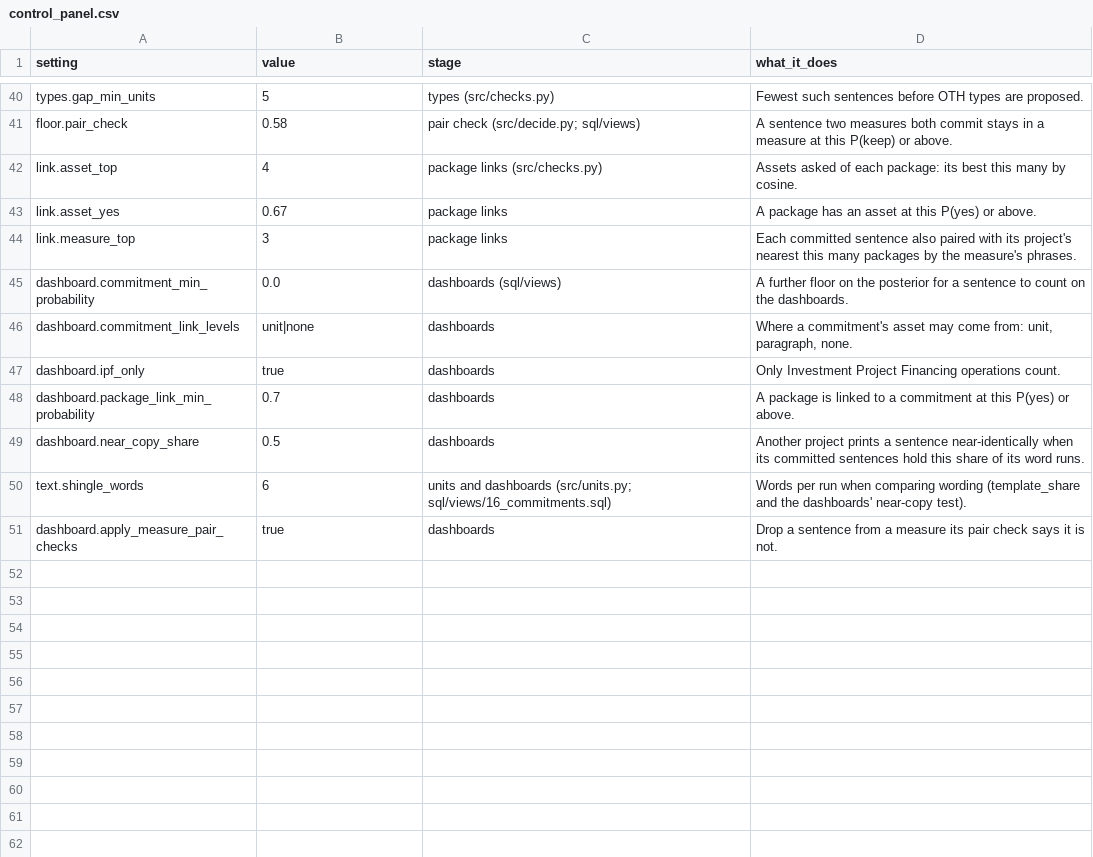
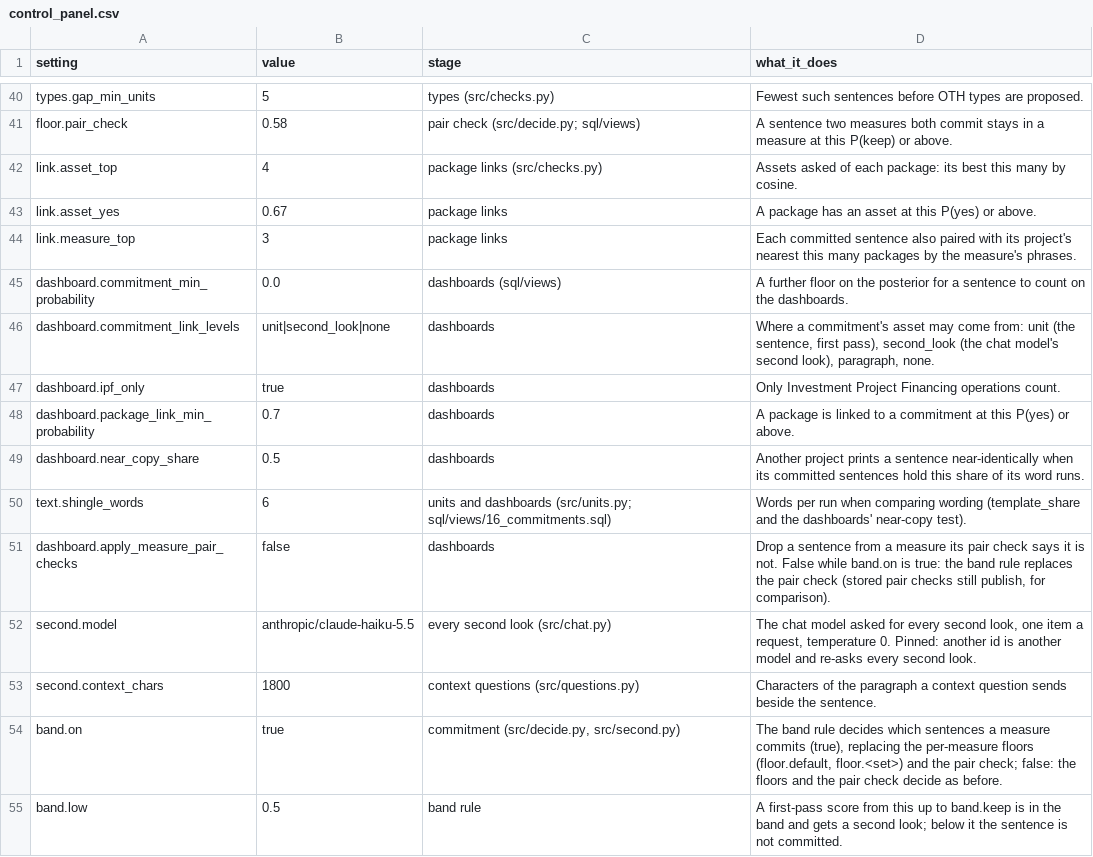
Before and after one commit to devvartpoddar/wbg-digital-resilience, a CSV file: inputs/config/control_panel.csv, drawn as a sheet; only a part is shown, gaps mark what is left out; the diff covers the shown part only.

```diff
--- a/inputs/config/control_panel.csv
+++ b/inputs/config/control_panel.csv
@@ -45,3 +45,3 @@ link.measure_top,3,package links,Each committed sentence also paired with its pr
 dashboard.commitment_min_probability,0.0,dashboards (sql/views),A further floor on the posterior for a sentence to count on the dashboards.
-dashboard.commitment_link_levels,unit|none,dashboards,"Where a commitment's asset may come from: unit, paragraph, none."
+dashboard.commitment_link_levels,unit|second_look|none,dashboards,"Where a commitment's asset may come from: unit (the sentence, first pass), second_look (the chat model's second look), paragraph, none."
 dashboard.ipf_only,true,dashboards,Only Investment Project Financing operations count.
@@ -50,2 +50,6 @@ dashboard.near_copy_share,0.5,dashboards,Another project prints a sentence near-
 text.shingle_words,6,units and dashboards (src/units.py; sql/views/16_commitments.sql),Words per run when comparing wording (template_share and the dashboards' near-copy test).
-dashboard.apply_measure_pair_checks,true,dashboards,Drop a sentence from a measure its pair check says it is not.
+dashboard.apply_measure_pair_checks,false,dashboards,"Drop a sentence from a measure its pair check says it is not. False while band.on is true: the band rule replaces the pair check (stored pair checks still publish, for comparison)."
+second.model,anthropic/claude-haiku-5.5,every second look (src/chat.py),"The chat model asked for every second look, one item a request, temperature 0. Pinned: another id is another model and re-asks every second look."
+second.context_chars,1800,context questions (src/questions.py),Characters of the paragraph a context question sends beside the sentence.
+band.on,true,"commitment (src/decide.py, src/second.py)","The band rule decides which sentences a measure commits (true), replacing the per-measure floors (floor.default, floor.<set>) and the pair check; false: the floors and the pair check decide as before."
+band.low,0.5,band rule,A first-pass score from this up to band.keep is in the band and gets a second look; below it the sentence is not committed.
```
Also changed, not shown: 9 added rows and 4 edited cells elsewhere in this file, 11 other files.
